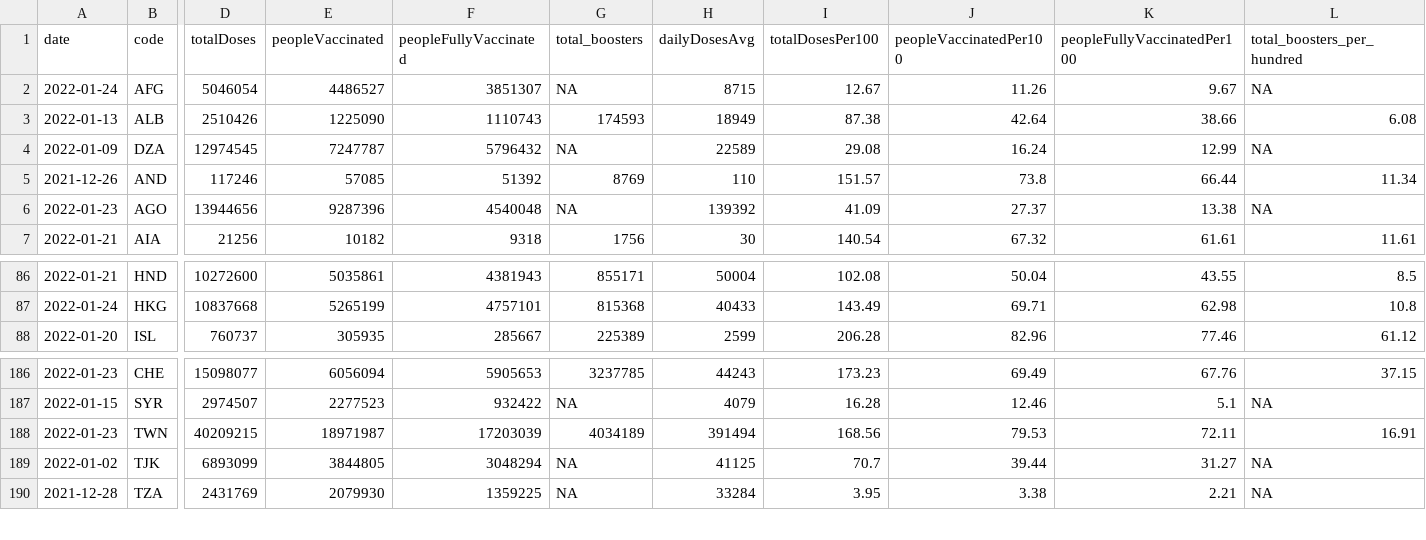
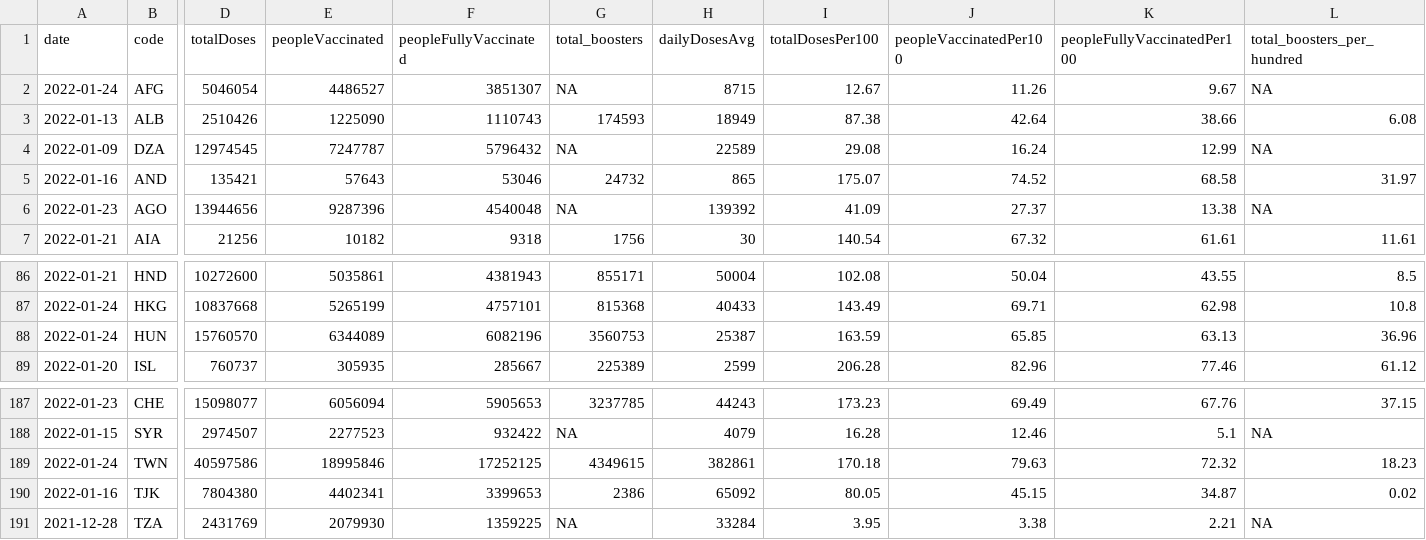
Before and after one commit to codecreative/covid-regional, a CSV file: with-regions.csv, drawn as a sheet; only a part is shown, gaps mark what is left out; addresses are those after the commit; rows hold the shown columns only; the diff covers the shown part only; the diff names each change by its address in the sheet, - before the commit and + after, or states it on an @@ line.

```diff
--- a/with-regions.csv
+++ b/with-regions.csv
-A5 (date): 2021-12-26
+A5 (date): 2022-01-16
-D5 (totalDoses): 117246
+D5 (totalDoses): 135421
-E5 (peopleVaccinated): 57085
+E5 (peopleVaccinated): 57643
-F5 (peopleFullyVaccinated): 51392
+F5 (peopleFullyVaccinated): 53046
-G5 (total_boosters): 8769
+G5 (total_boosters): 24732
-H5 (dailyDosesAvg): 110
+H5 (dailyDosesAvg): 865
-I5 (totalDosesPer100): 151.57
+I5 (totalDosesPer100): 175.07
-J5 (peopleVaccinatedPer100): 73.8
+J5 (peopleVaccinatedPer100): 74.52
-K5 (peopleFullyVaccinatedPer100): 66.44
+K5 (peopleFullyVaccinatedPer100): 68.58
-L5 (total_boosters_per_hundred): 11.34
+L5 (total_boosters_per_hundred): 31.97
+row 88: 2022-01-24 | HUN | 15760570 | 6344089 | 6082196 | 3560753 | 25387 | 163.59 | 65.85 | 63.13 | 36.96
-A189 (date): 2022-01-23
+A189 (date): 2022-01-24
-D189 (totalDoses): 40209215
+D189 (totalDoses): 40597586
-E189 (peopleVaccinated): 18971987
+E189 (peopleVaccinated): 18995846
-F189 (peopleFullyVaccinated): 17203039
+F189 (peopleFullyVaccinated): 17252125
-G189 (total_boosters): 4034189
+G189 (total_boosters): 4349615
-H189 (dailyDosesAvg): 391494
+H189 (dailyDosesAvg): 382861
-I189 (totalDosesPer100): 168.56
+I189 (totalDosesPer100): 170.18
-J189 (peopleVaccinatedPer100): 79.53
+J189 (peopleVaccinatedPer100): 79.63
-K189 (peopleFullyVaccinatedPer100): 72.11
+K189 (peopleFullyVaccinatedPer100): 72.32
-L189 (total_boosters_per_hundred): 16.91
+L189 (total_boosters_per_hundred): 18.23
-A190 (date): 2022-01-02
+A190 (date): 2022-01-16
-D190 (totalDoses): 6893099
+D190 (totalDoses): 7804380
-E190 (peopleVaccinated): 3844805
+E190 (peopleVaccinated): 4402341
-F190 (peopleFullyVaccinated): 3048294
+F190 (peopleFullyVaccinated): 3399653
-G190 (total_boosters): NA
+G190 (total_boosters): 2386
-H190 (dailyDosesAvg): 41125
+H190 (dailyDosesAvg): 65092
-I190 (totalDosesPer100): 70.7
+I190 (totalDosesPer100): 80.05
-J190 (peopleVaccinatedPer100): 39.44
+J190 (peopleVaccinatedPer100): 45.15
-K190 (peopleFullyVaccinatedPer100): 31.27
+K190 (peopleFullyVaccinatedPer100): 34.87
-L190 (total_boosters_per_hundred): NA
+L190 (total_boosters_per_hundred): 0.02
```
Also changed, not shown: 71 edited cells elsewhere in this file, with-regions-calculated.csv, with-regions-v2.csv.
